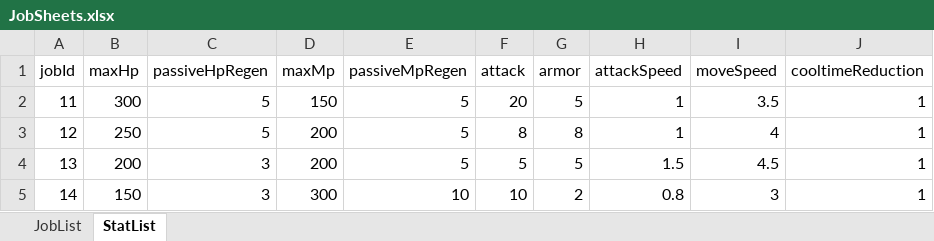
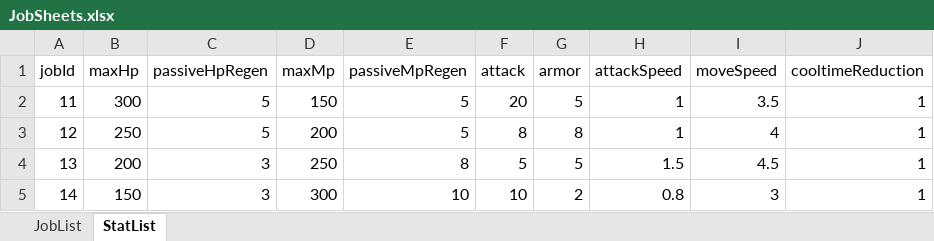
Before and after one commit to udiladido/3D_TEAM12, an Excel workbook: Assets/Resources/Excels/JobSheets.xlsx, sheet StatList, drawn as a sheet; values as stored, in another font and other column widths than the file's, no borders; the diff names each change by its address in the sheet, - before the commit and + after, or states it on an @@ line.

```diff
--- a/Assets/Resources/Excels/JobSheets.xlsx (sheet StatList)
+++ b/Assets/Resources/Excels/JobSheets.xlsx (sheet StatList)
-D4 (maxMp): 200
+D4 (maxMp): 250
-E4 (passiveMpRegen): 5
+E4 (passiveMpRegen): 8
```
Also changed, not shown: Assets/Resources/Excels/MonsterSheets.xlsx, Assets/Resources/Excels/WaveSheets.xlsx, 12 other files.
